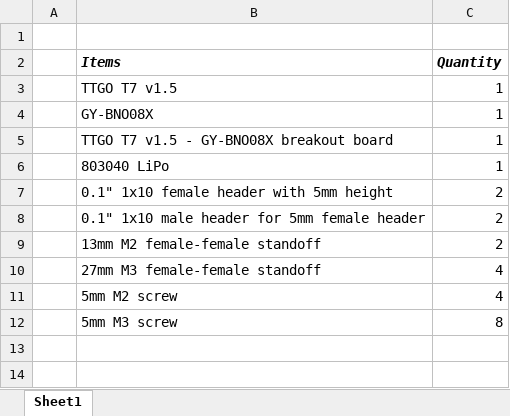
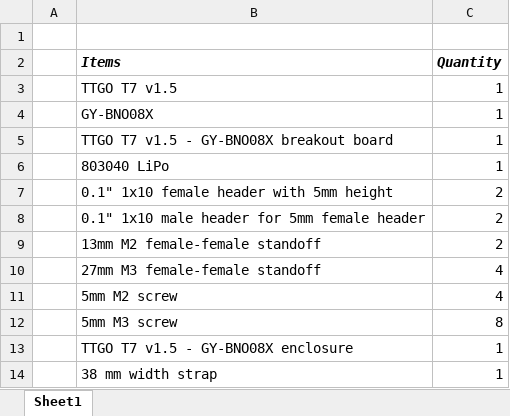
Before and after one commit to m9cd0n9ld/IMU-VR-Full-Body-Tracker, an Excel workbook: hardware example/BOM for 1 tracker.xlsx, sheet Sheet1, drawn as a sheet; values as stored, in another font and other column widths than the file's, no borders; the diff names each change by its address in the sheet, - before the commit and + after, or states it on an @@ line.

Commit message:
Update hardware example

```diff
--- a/hardware example/BOM for 1 tracker.xlsx (sheet Sheet1)
+++ b/hardware example/BOM for 1 tracker.xlsx (sheet Sheet1)
+row 13:  | TTGO T7 v1.5 - GY-BNO08X enclosure | 1
+row 14:  | 38 mm width strap | 1
```
Also changed, not shown: 39 other files.
